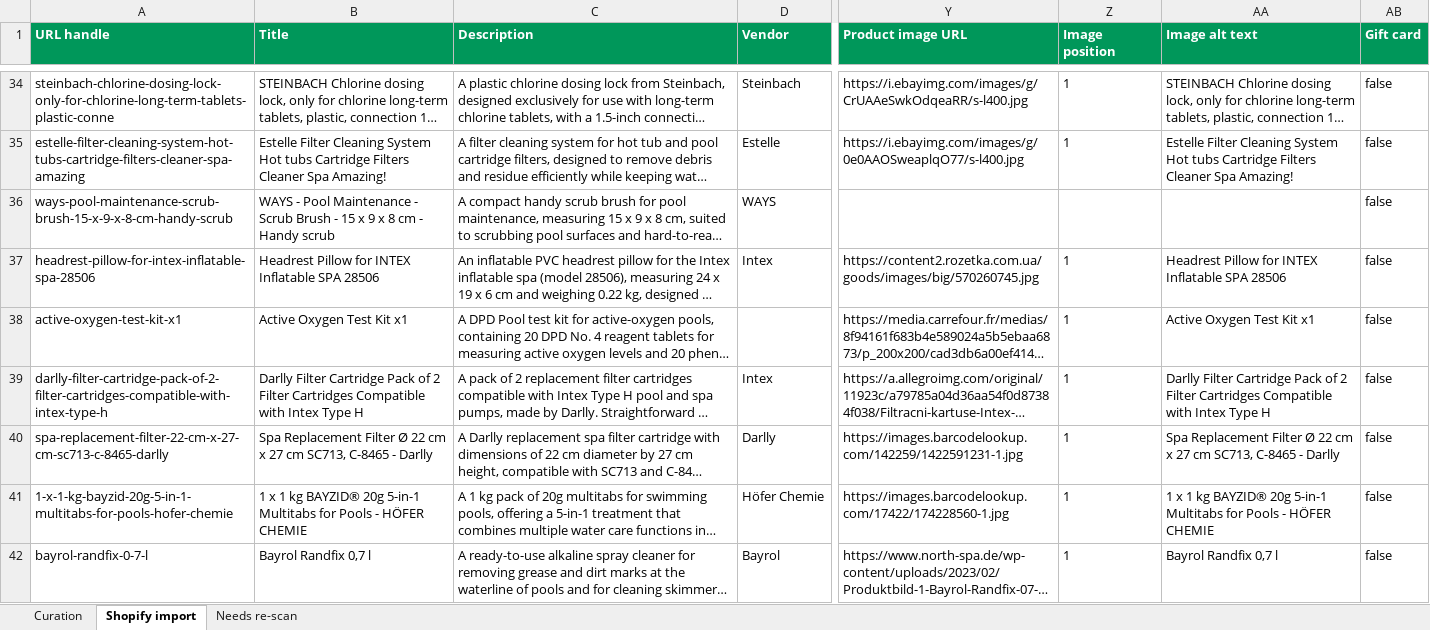
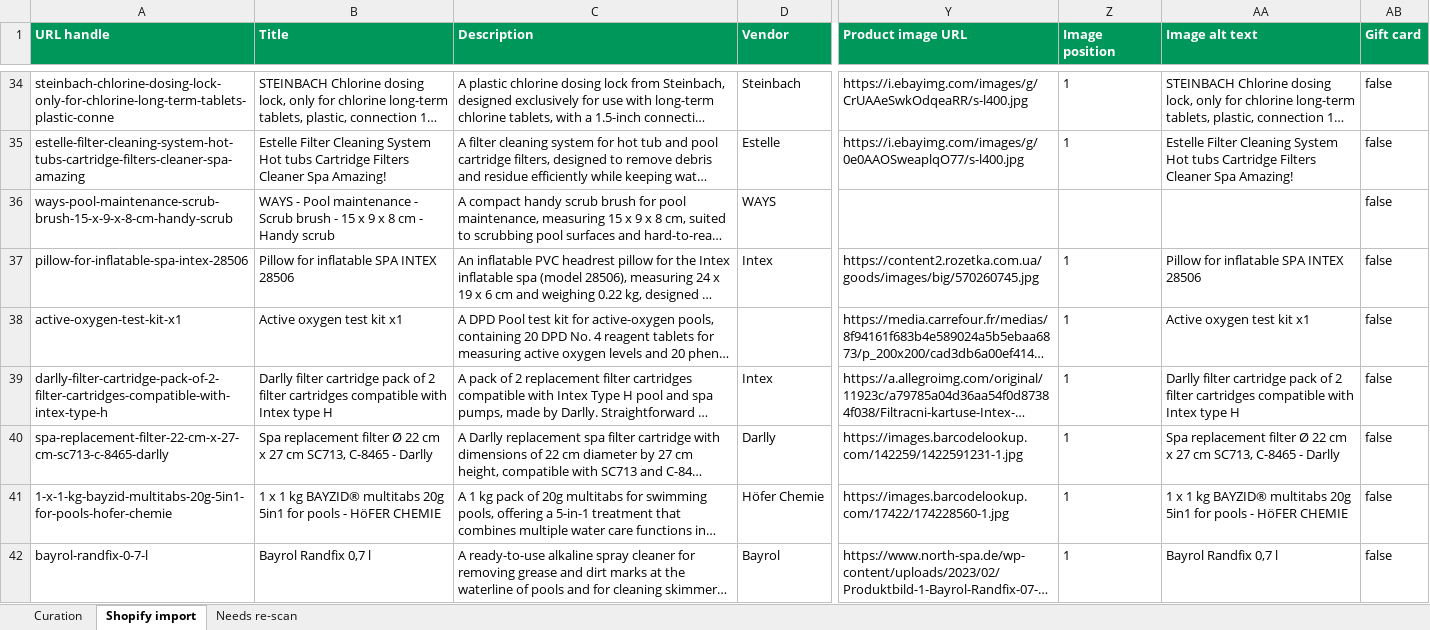
Before and after one commit to riccardotedesco9-debug/my-projects, an Excel workbook: projects/splashstore/docs/splashstore-scan-curation-260816.xlsx, sheet Shopify import, drawn as a sheet; only a part is shown, gaps mark what is left out; long unchanged cells end in …; values as stored, in another font and other column widths than the file's, no borders; the diff covers the shown part only; the diff names each change by its address in the sheet, - before the commit and + after, or states it on an @@ line.

Commit message:
fix(catalog): harden the pipeline for verticals it was not built for
- never ship a live formula: a scraped name beginning with = was stored by
  openpyxl as a formula and would evaluate on open. Both writers now force
  such cells back to text, preserving the characters exactly.
- merge-names no longer clobbers the English names translate-names wrote in
  place; re-running it alone reverted them and only showed up as a quiet drop
  in category matches.
- collapse whitespace at the export boundary, and flag rather than truncate a
  title long enough to suggest the scrape swallowed a paragraph.
- add an offline multi-vertical stress test covering food, electronics,
  apparel, non-Latin names, collisions and injection payloads.
- document stage ownership so new work lands at the right point in the pipeline.

```diff
--- a/projects/splashstore/docs/splashstore-scan-curation-260816.xlsx (sheet Shopify import)
+++ b/projects/splashstore/docs/splashstore-scan-curation-260816.xlsx (sheet Shopify import)
-B36 (Title): …- Pool Maintenance - Scrub Brush - 15…
+B36 (Title): …- Pool maintenance - Scrub brush - 15…
-A37 (URL handle): headrest-pillow-for-intex-inflatable-spa-28506
+A37 (URL handle): pillow-for-inflatable-spa-intex-28506
-B37 (Title): Headrest Pillow for INTEX Inflatable SPA 28506
+B37 (Title): Pillow for inflatable SPA INTEX 28506
-AA37 (Image alt text): Headrest Pillow for INTEX Inflatable SPA 28506
+AA37 (Image alt text): Pillow for inflatable SPA INTEX 28506
-B38 (Title): Active Oxygen Test Kit x1
+B38 (Title): Active oxygen test kit x1
-AA38 (Image alt text): Active Oxygen Test Kit x1
+AA38 (Image alt text): Active oxygen test kit x1
-B39 (Title): Darlly Filter Cartridge Pack of 2 Filter Cartridges Compatible with Intex Type H
+B39 (Title): Darlly filter cartridge pack of 2 filter cartridges compatible with Intex type H
-AA39 (Image alt text): Darlly Filter Cartridge Pack of 2 Filter Cartridges Compatible with Intex Type H
+AA39 (Image alt text): Darlly filter cartridge pack of 2 filter cartridges compatible with Intex type H
-B40 (Title): Spa Replacement Filter Ø 22…
+B40 (Title): Spa replacement filter Ø 22…
-AA40 (Image alt text): Spa Replacement Filter Ø 22…
+AA40 (Image alt text): Spa replacement filter Ø 22…
-A41 (URL handle): 1-x-1-kg-bayzid-20g-5-in-1-multitabs-for-pools-hofer-chemie
+A41 (URL handle): 1-x-1-kg-bayzid-multitabs-20g-5in1-for-pools-hofer-chemie
-B41 (Title): …kg BAYZID® 20g 5-in-1 Multitabs for Pools - HÖFER CHEMIE
+B41 (Title): …kg BAYZID® multitabs 20g 5in1 for pools - HöFER CHEMIE
-AA41 (Image alt text): …kg BAYZID® 20g 5-in-1 Multitabs for Pools - HÖFER CHEMIE
+AA41 (Image alt text): …kg BAYZID® multitabs 20g 5in1 for pools - HöFER CHEMIE
```
Also changed, not shown: 23 edited cells elsewhere in this sheet, sheet Curation, 8 other files.
